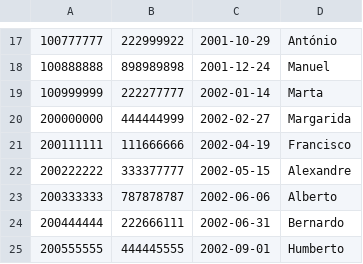
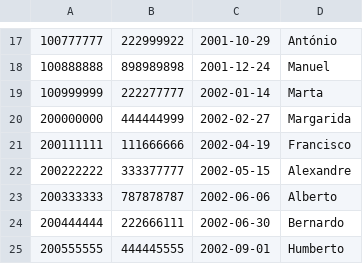
Before and after one commit to thomastabs/SQL-Database, a CSV file: Project 3/populate/employees.csv, drawn as a sheet; only a part is shown, gaps mark what is left out.

```diff
--- a/Project 3/populate/employees.csv
+++ b/Project 3/populate/employees.csv
@@ -23,3 +23,3 @@
 200333333,787878787,2002-06-06,Alberto
-200444444,222666111,2002-06-31,Bernardo
+200444444,222666111,2002-06-30,Bernardo
 200555555,444445555,2002-09-01,Humberto
```
Also changed, not shown: Project 3/populate/orders.csv, 1 other file.
